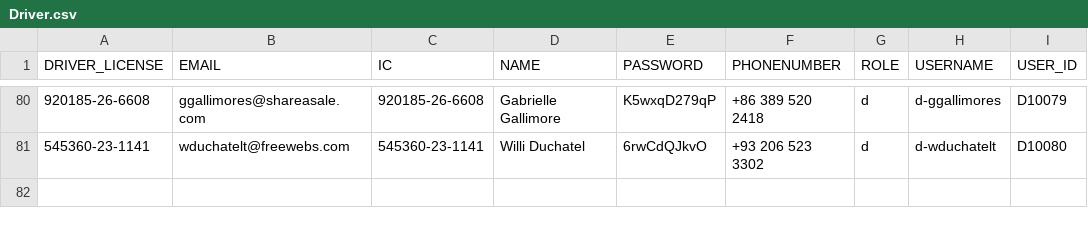
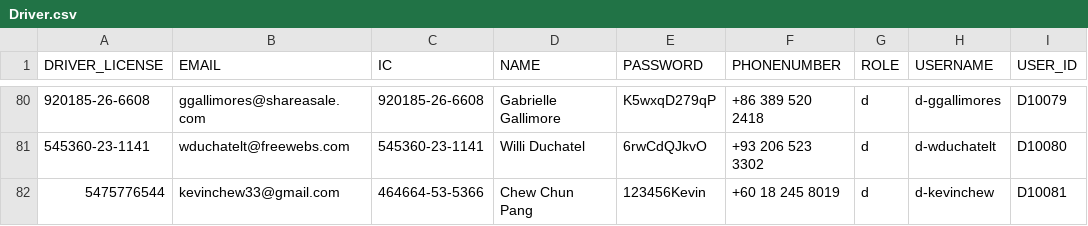
Before and after one commit to sejarasakura/DSA-Group-3-Assignment, a CSV file: WebApplication/data/Driver.csv, drawn as a sheet; only a part is shown, gaps mark what is left out; the diff names each change by its address in the sheet, - before the commit and + after, or states it on an @@ line.

```diff
--- a/WebApplication/data/Driver.csv
+++ b/WebApplication/data/Driver.csv
+row 82: 5475776544 | kevinchew33@gmail.com | 464664-53-5366 | Chew Chun Pang | 123456Kevin | +60 18 245 8019 | d | d-kevinchew | D10081
```
Also changed, not shown: WebApplication/data/Booking.csv, WebApplication/data/IDManager.csv, 11 other files.
